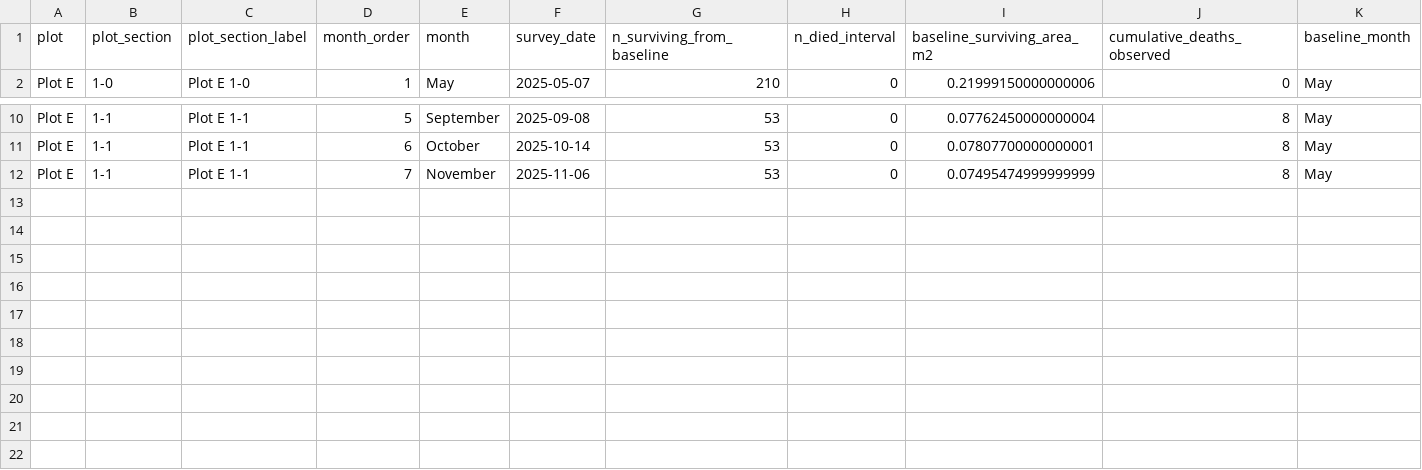
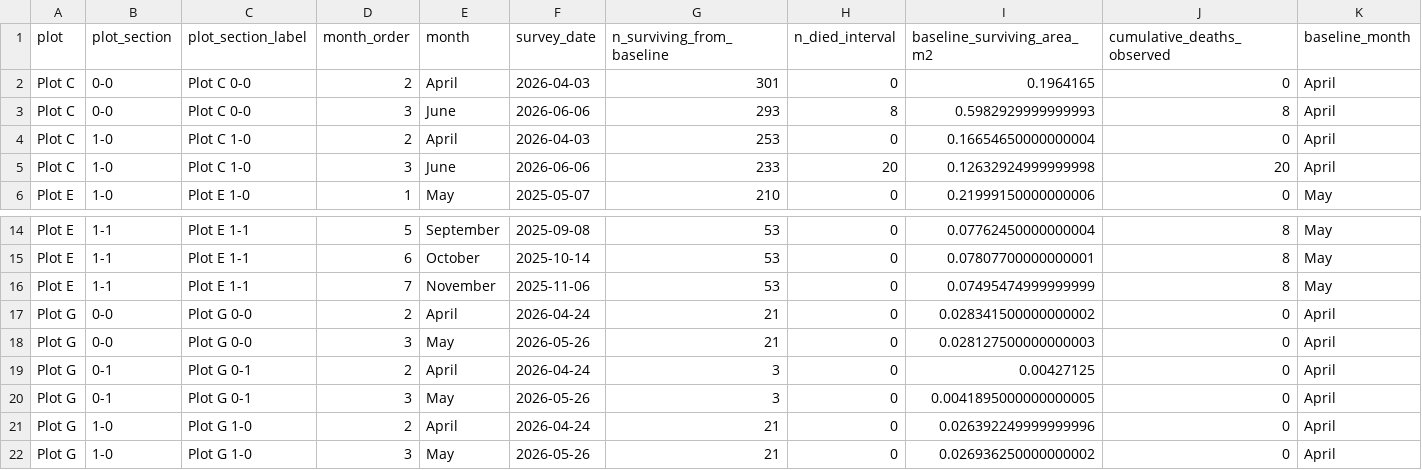
Before and after one commit to CWORI/DPNR_Survivorship, a CSV file: outputs/Tables/outplant_cumulative_survival_summary.csv, drawn as a sheet; only a part is shown, gaps mark what is left out; rows hold the shown columns only; the diff names each change by its address in the sheet, - before the commit and + after, or states it on an @@ line.

```diff
--- a/outputs/Tables/outplant_cumulative_survival_summary.csv
+++ b/outputs/Tables/outplant_cumulative_survival_summary.csv
+row 2: Plot C | 0-0 | Plot C 0-0 | 2 | April | 2026-04-03 | 301 | 0 | 0.1964165 | 0 | April
+row 3: Plot C | 0-0 | Plot C 0-0 | 3 | June | 2026-06-06 | 293 | 8 | 0.5982929999999993 | 8 | April
+row 4: Plot C | 1-0 | Plot C 1-0 | 2 | April | 2026-04-03 | 253 | 0 | 0.16654650000000004 | 0 | April
+row 5: Plot C | 1-0 | Plot C 1-0 | 3 | June | 2026-06-06 | 233 | 20 | 0.12632924999999998 | 20 | April
+row 17: Plot G | 0-0 | Plot G 0-0 | 2 | April | 2026-04-24 | 21 | 0 | 0.028341500000000002 | 0 | April
+row 18: Plot G | 0-0 | Plot G 0-0 | 3 | May | 2026-05-26 | 21 | 0 | 0.028127500000000003 | 0 | April
+row 19: Plot G | 0-1 | Plot G 0-1 | 2 | April | 2026-04-24 | 3 | 0 | 0.00427125 | 0 | April
+row 20: Plot G | 0-1 | Plot G 0-1 | 3 | May | 2026-05-26 | 3 | 0 | 0.0041895000000000005 | 0 | April
+row 21: Plot G | 1-0 | Plot G 1-0 | 2 | April | 2026-04-24 | 21 | 0 | 0.026392249999999996 | 0 | April
+row 22: Plot G | 1-0 | Plot G 1-0 | 3 | May | 2026-05-26 | 21 | 0 | 0.026936250000000002 | 0 | April
```
Also changed, not shown: outputs/Tables/outplant_file_audit.csv, outputs/Tables/outplant_interval_qa.csv, 12 other files.
